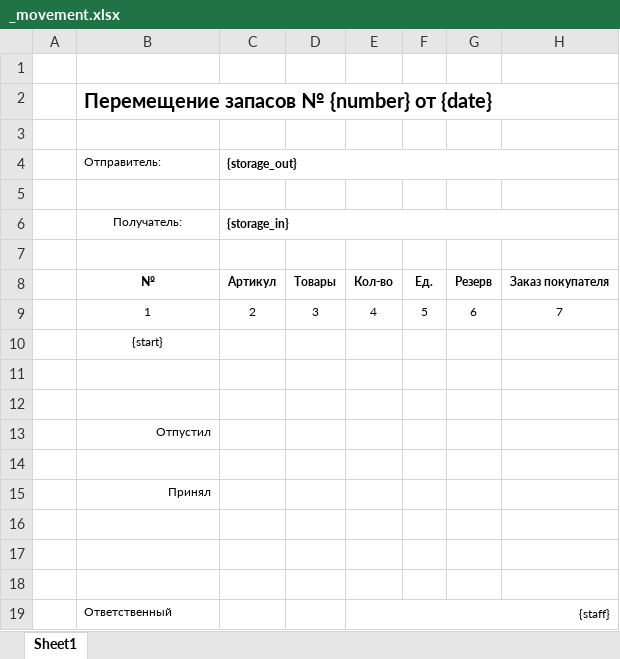
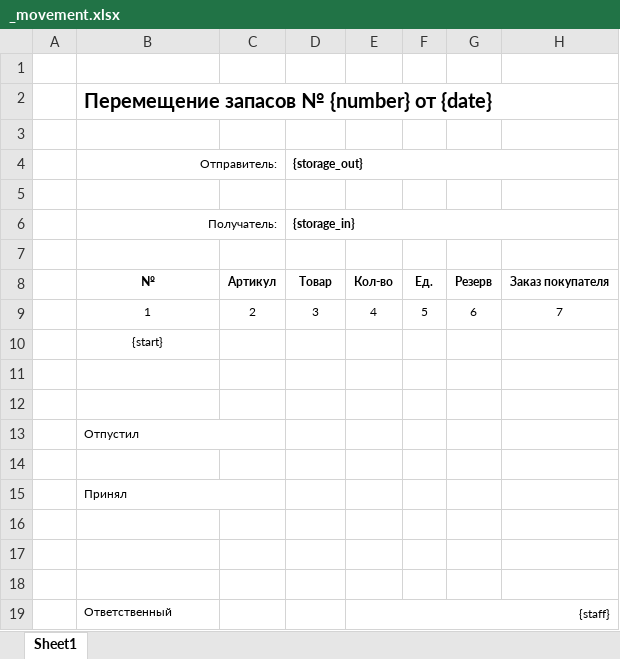
Before and after one commit to Roman-Moiseenko/nordihome, an Excel workbook: resources/template/accounting/_movement.xlsx, sheet Sheet1, drawn as a sheet; values as stored, in another font and other column widths than the file's, no borders; removed rows and columns are numbered as before the commit, all else as after; the diff names each change by its address in the sheet, - before the commit and + after, or states it on an @@ line.

```diff
--- a/resources/template/accounting/_movement.xlsx (sheet Sheet1)
+++ b/resources/template/accounting/_movement.xlsx (sheet Sheet1)
-row 4:  | Отправитель: | {storage_out}
+row 4:  | Отправитель: |  | {storage_out}
-row 6:  | Получатель: | {storage_in}
+row 6:  | Получатель: |  | {storage_in}
-D8: Товары
+D8: Товар
-B13 alignment: right
+B13 alignment: left
+B13:C13 merged
-B15 alignment: right
+B15 alignment: left
+B15:C15 merged
```
Also changed, not shown: resources/template/accounting/_arrival.xlsx, resources/template/accounting/_supply.xlsx, 37 other files.
